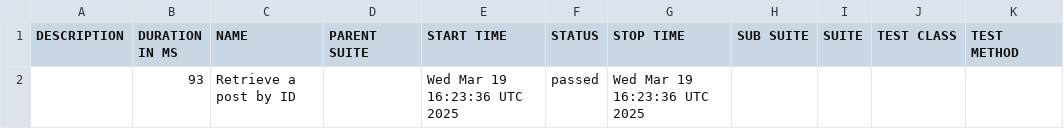
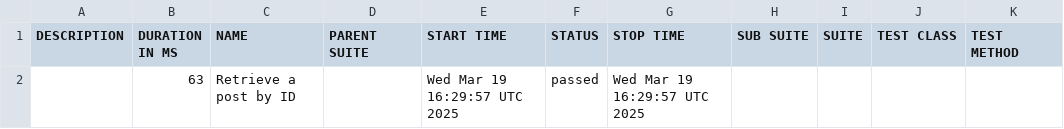
Before and after one commit to dhomi/pytest-bdd-playwright, a CSV file: data/suites.csv, drawn as a sheet.

```diff
--- a/data/suites.csv
+++ b/data/suites.csv
@@ -1,2 +1,2 @@
 "DESCRIPTION","DURATION IN MS","NAME","PARENT SUITE","START TIME","STATUS","STOP TIME","SUB SUITE","SUITE","TEST CLASS","TEST METHOD"
-"","93","Retrieve a post by ID","","Wed Mar 19 16:23:36 UTC 2025","passed","Wed Mar 19 16:23:36 UTC 2025","","","",""
+"","63","Retrieve a post by ID","","Wed Mar 19 16:29:57 UTC 2025","passed","Wed Mar 19 16:29:57 UTC 2025","","","",""
```
Also changed, not shown: 13 other files.
